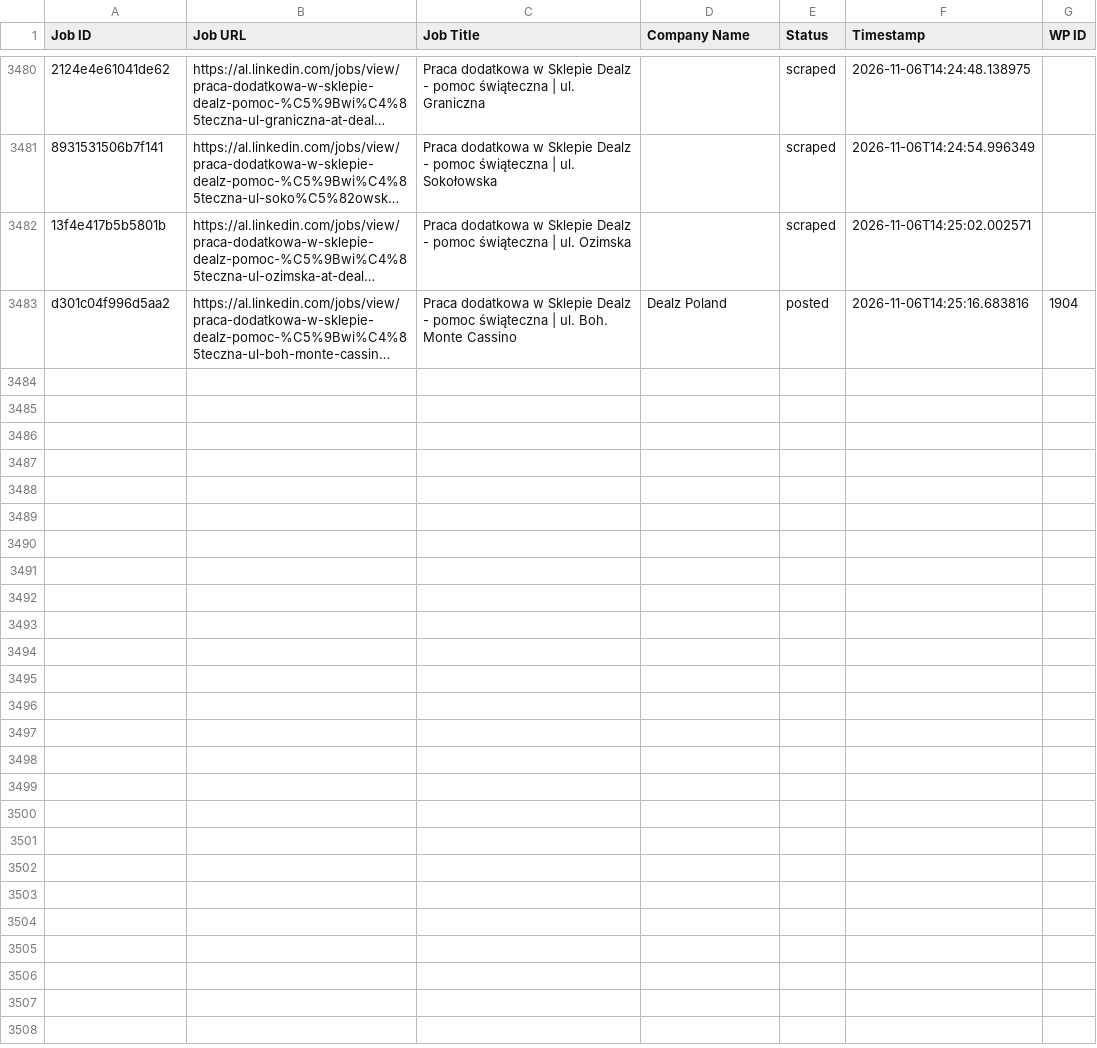
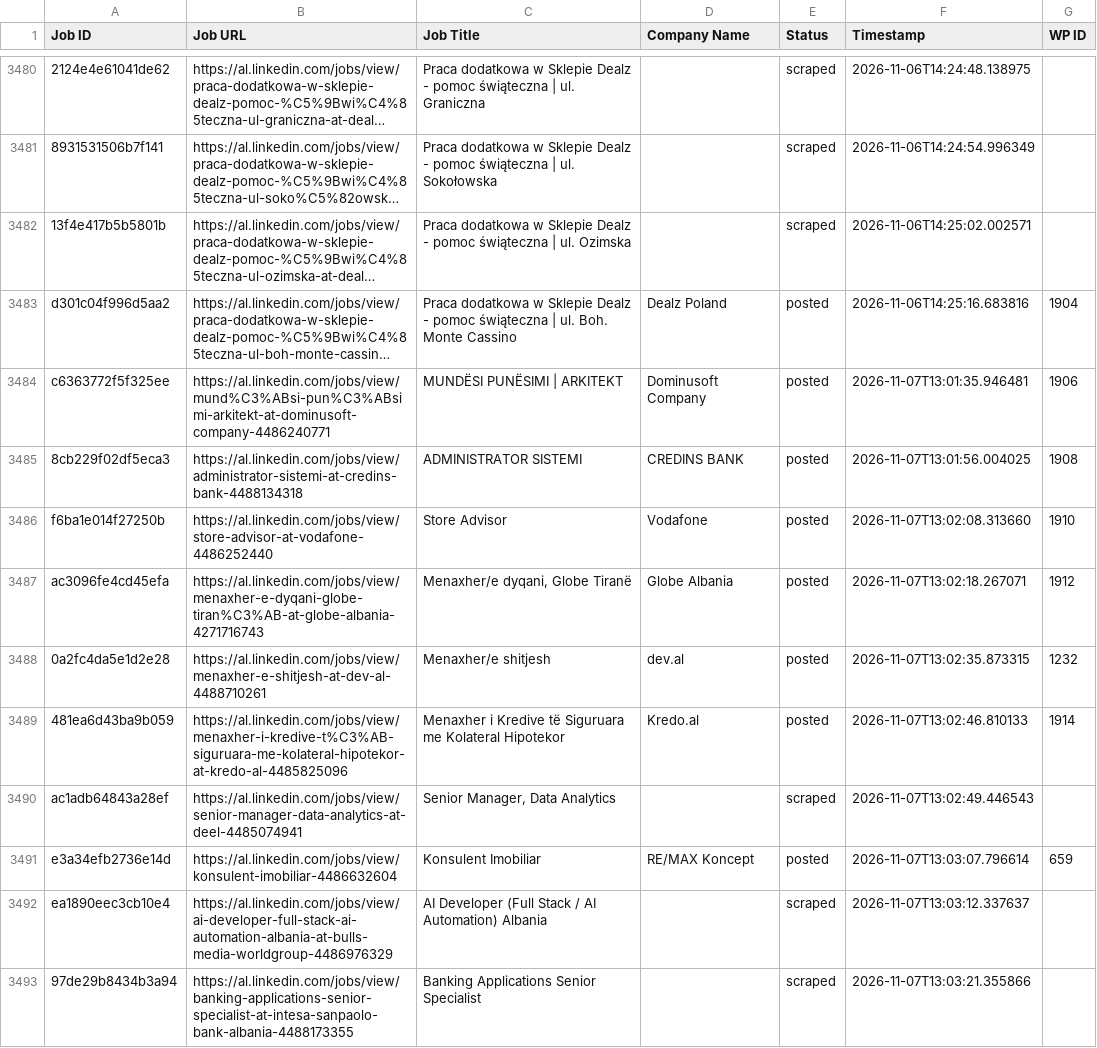
Before and after one commit to vindoky/al, a CSV file: processed_jobs.csv, drawn as a sheet; only a part is shown, gaps mark what is left out; long unchanged cells end in …; the diff covers the shown part only; the diff names each change by its address in the sheet, - before the commit and + after, or states it on an @@ line.

```diff
--- a/processed_jobs.csv
+++ b/processed_jobs.csv
+row 3484: c6363772f5f325ee | https://al.linkedin.com/jobs/view/mund%C3%ABsi-pun%C3%ABsimi-arkitekt-at-dominusoft-company-4486240771 | MUNDËSI PUNËSIMI | ARKITEKT | Dominusoft Company | posted | 2026-11-07T13:01:35.946481 | 1906
+row 3485: 8cb229f02df5eca3 | https://al.linkedin.com/jobs/view/administrator-sistemi-at-credins-bank-4488134318 | ADMINISTRATOR SISTEMI | CREDINS BANK | posted | 2026-11-07T13:01:56.004025 | 1908
+row 3486: f6ba1e014f27250b | https://al.linkedin.com/jobs/view/store-advisor-at-vodafone-4486252440 | Store Advisor | Vodafone | posted | 2026-11-07T13:02:08.313660 | 1910
+row 3487: ac3096fe4cd45efa | https://al.linkedin.com/jobs/view/menaxher-e-dyqani-globe-tiran%C3%AB-at-globe-albania-4271716743 | Menaxher/e dyqani, Globe Tiranë | Globe Albania | posted | 2026-11-07T13:02:18.267071 | 1912
+row 3488: 0a2fc4da5e1d2e28 | https://al.linkedin.com/jobs/view/menaxher-e-shitjesh-at-dev-al-4488710261 | Menaxher/e shitjesh | dev.al | posted | 2026-11-07T13:02:35.873315 | 1232
+row 3489: 481ea6d43ba9b059 | https://al.linkedin.com/jobs/view/menaxher-i-kredive-t%C3%AB-siguruara-me-kolateral-hipotekor-at-kredo-al-4485825096 | Menaxher i Kredive të Siguruara me Kolateral Hipotekor | Kredo.al | posted | 2026-11-07T13:02:46.810133 | 1914
+row 3490: ac1adb64843a28ef | https://al.linkedin.com/jobs/view/senior-manager-data-analytics-at-deel-4485074941 | Senior Manager, Data Analytics |  | scraped | 2026-11-07T13:02:49.446543
+row 3491: e3a34efb2736e14d | https://al.linkedin.com/jobs/view/konsulent-imobiliar-4486632604 | Konsulent Imobiliar | RE/MAX Koncept | posted | 2026-11-07T13:03:07.796614 | 659
+row 3492: ea1890eec3cb10e4 | https://al.linkedin.com/jobs/view/ai-developer-full-stack-ai-automation-albania-at-bulls-media-worldgroup-4486976329 | AI Developer (Full Stack / AI Automation) Albania |  | scraped | 2026-11-07T13:03:12.337637
+row 3493: 97de29b8434b3a94 | https://al.linkedin.com/jobs/view/banking-applications-senior-specialist-at-intesa-sanpaolo-bank-albania-4488173355 | Banking Applications Senior Specialist |  | scraped | 2026-11-07T13:03:21.355866
```
Also changed, not shown: 18 added rows elsewhere in this file.
